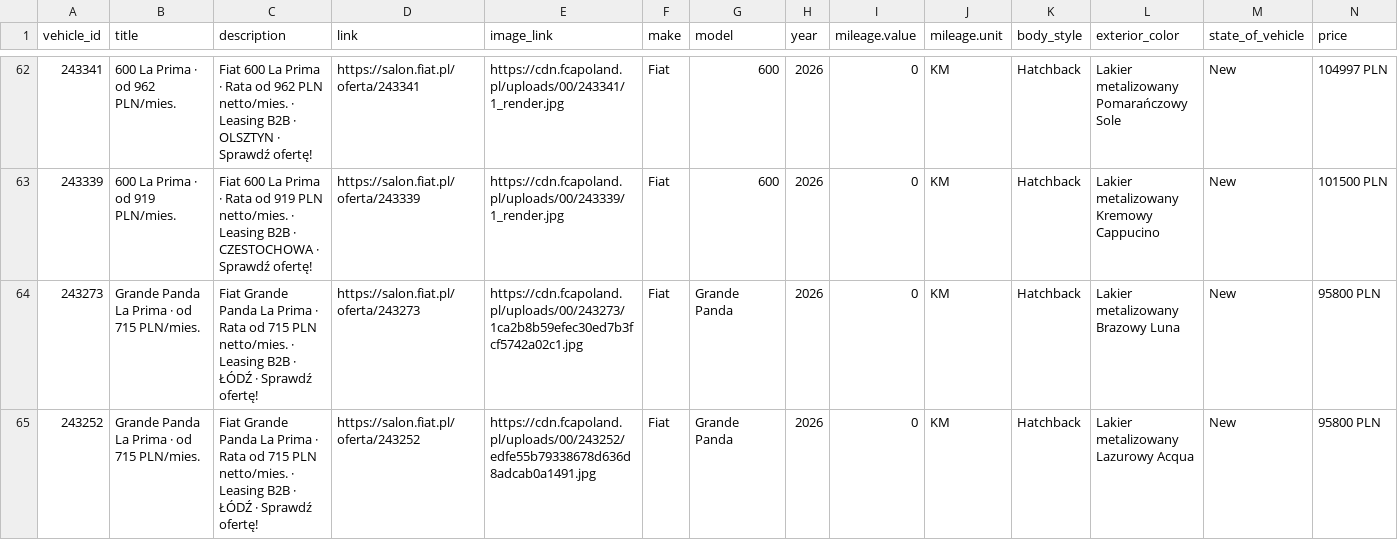
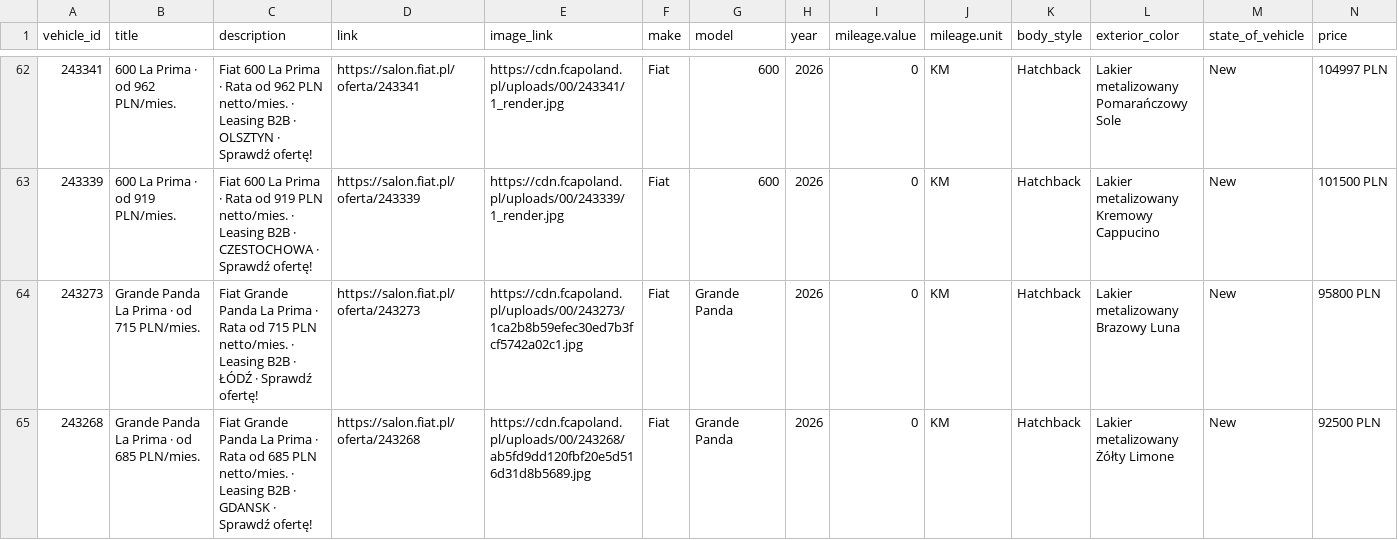
Before and after one commit to Andy11001/-alfa-inventory, a CSV file: data/fiat_osobowe_inventory.csv, drawn as a sheet; only a part is shown, gaps mark what is left out; the shorter side is filled out with more unchanged rows; rows hold the shown columns only; the diff covers the shown part only; the diff names each change by its address in the sheet, - before the commit and + after, or states it on an @@ line.

```diff
--- a/data/fiat_osobowe_inventory.csv
+++ b/data/fiat_osobowe_inventory.csv
+row 65: 243268 | Grande Panda La Prima · od 685 PLN/mies. | Fiat Grande Panda La Prima · Rata od 685 PLN netto/mies. · Leasing B2B · GDANSK · Sprawdź ofertę! | https://salon.fiat.pl/oferta/243268 | https://cdn.fcapoland.pl/uploads/00/243268/ab5fd9dd120fbf20e5d516d31d8b5689.jpg | Fiat | Grande Panda | 2026 | 0 | KM | Hatchback | Lakier metalizowany Żółty Limone | New | 92500 PLN
```
Also changed, not shown: 2 added rows and 17 edited cells elsewhere in this file, 1 other file.
